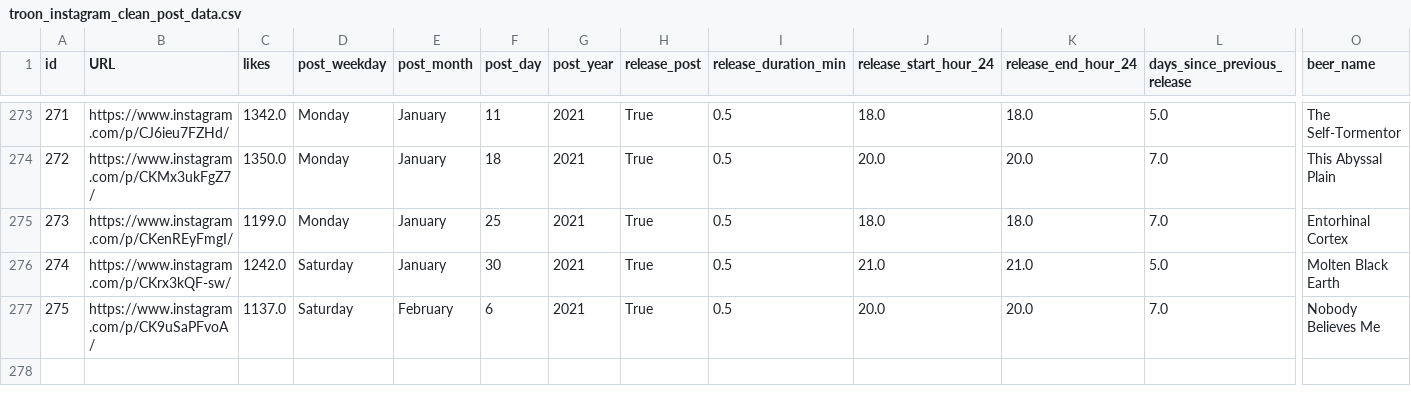
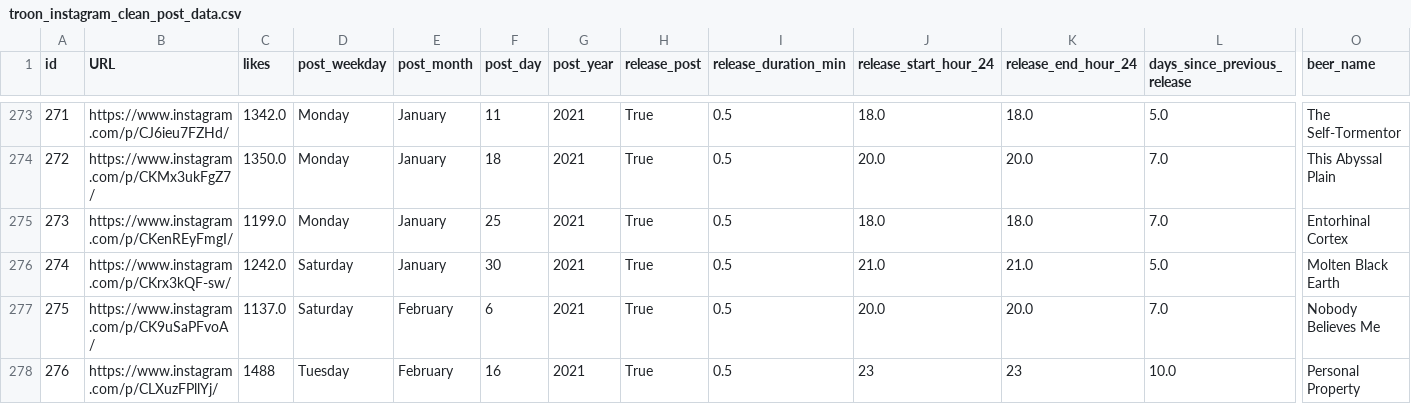
Before and after one commit to dmnapolitano/troon_release_prediction, a CSV file: troon_instagram_clean_post_data.csv, drawn as a sheet; only a part is shown, gaps mark what is left out; rows hold the shown columns only; the diff names each change by its address in the sheet, - before the commit and + after, or states it on an @@ line.

```diff
--- a/troon_instagram_clean_post_data.csv
+++ b/troon_instagram_clean_post_data.csv
+row 278: 276 | https://www.instagram.com/p/CLXuzFPllYj/ | 1488 | Tuesday | February | 16 | 2021 | True | 0.5 | 23 | 23 | 10.0 | Personal Property
```
Also changed, not shown: troon_TSNE_kmeans_clusters.csv, troon_instagram_post_beer_attributes.csv, 3 other files.
